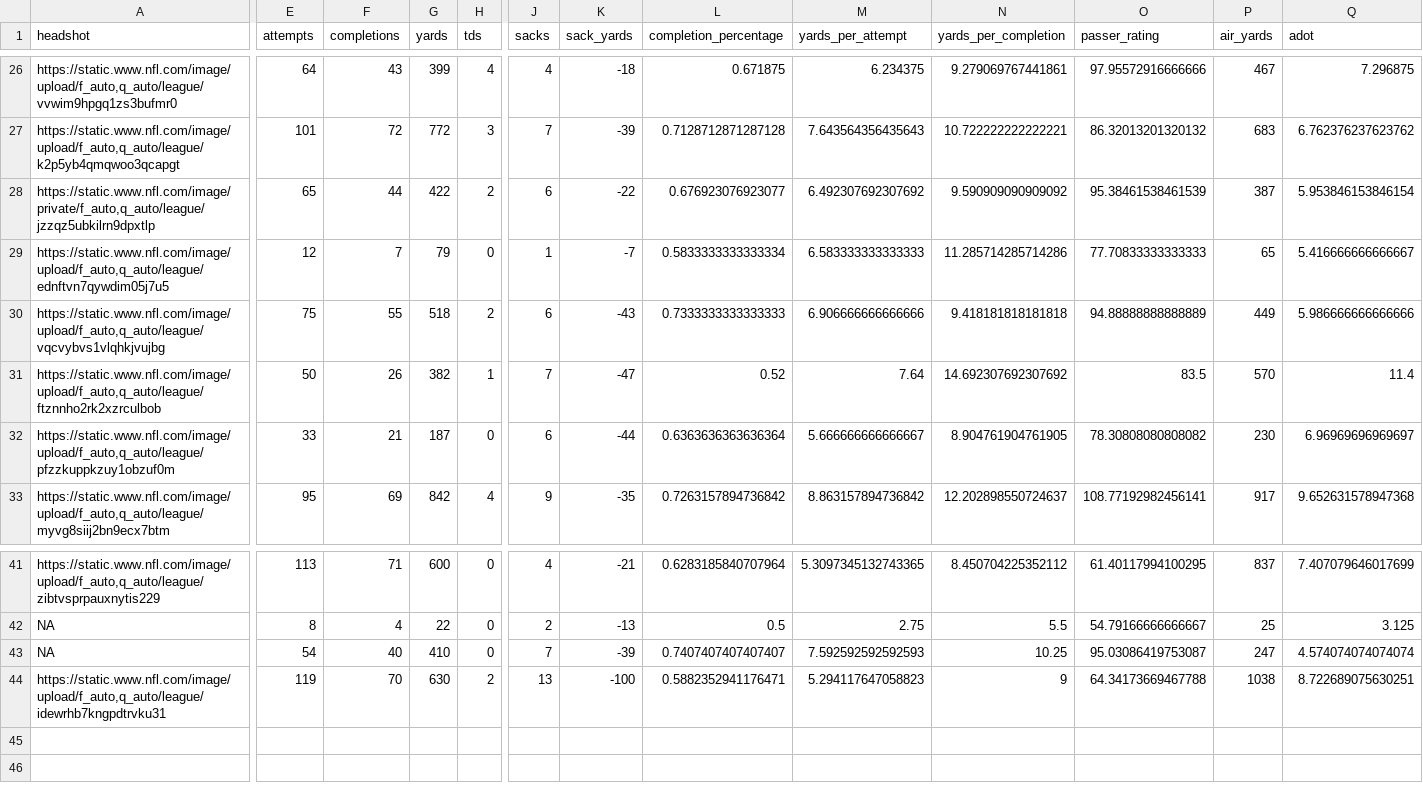
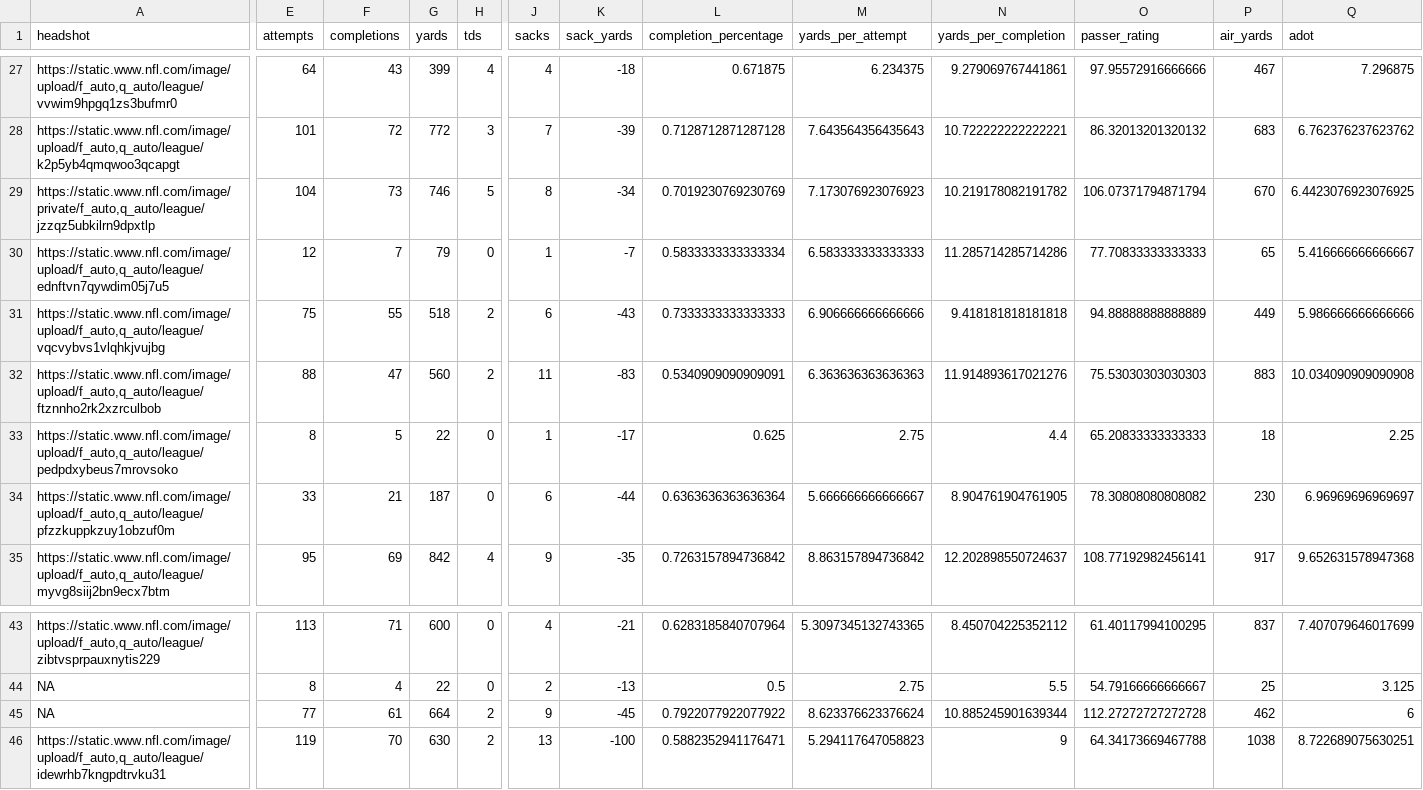
Before and after one commit to trashduty/fantasy_player_data, a CSV file: Data/qb_data.csv, drawn as a sheet; only a part is shown, gaps mark what is left out; addresses are those after the commit; rows hold the shown columns only; the diff covers the shown part only; the diff names each change by its address in the sheet, - before the commit and + after, or states it on an @@ line.

```diff
--- a/Data/qb_data.csv
+++ b/Data/qb_data.csv
-E29 (attempts): 65
+E29 (attempts): 104
-F29 (completions): 44
+F29 (completions): 73
-G29 (yards): 422
+G29 (yards): 746
-H29 (tds): 2
+H29 (tds): 5
-J29 (sacks): 6
+J29 (sacks): 8
-K29 (sack_yards): -22
+K29 (sack_yards): -34
-L29 (completion_percentage): 0.676923076923077
+L29 (completion_percentage): 0.7019230769230769
-M29 (yards_per_attempt): 6.492307692307692
+M29 (yards_per_attempt): 7.173076923076923
-N29 (yards_per_completion): 9.590909090909092
+N29 (yards_per_completion): 10.219178082191782
-O29 (passer_rating): 95.38461538461539
+O29 (passer_rating): 106.07371794871794
-P29 (air_yards): 387
+P29 (air_yards): 670
-Q29 (adot): 5.953846153846154
+Q29 (adot): 6.4423076923076925
-E32 (attempts): 50
+E32 (attempts): 88
-F32 (completions): 26
+F32 (completions): 47
-G32 (yards): 382
+G32 (yards): 560
-H32 (tds): 1
+H32 (tds): 2
-J32 (sacks): 7
+J32 (sacks): 11
-K32 (sack_yards): -47
+K32 (sack_yards): -83
-L32 (completion_percentage): 0.52
+L32 (completion_percentage): 0.5340909090909091
-M32 (yards_per_attempt): 7.64
+M32 (yards_per_attempt): 6.363636363636363
-N32 (yards_per_completion): 14.692307692307692
+N32 (yards_per_completion): 11.914893617021276
-O32 (passer_rating): 83.5
+O32 (passer_rating): 75.53030303030303
-P32 (air_yards): 570
+P32 (air_yards): 883
-Q32 (adot): 11.4
+Q32 (adot): 10.034090909090908
+row 33: https://static.www.nfl.com/image/upload/f_auto,q_auto/league/pedpdxybeus7mrovsoko | 8 | 5 | 22 | 0 | 1 | -17 | 0.625 | 2.75 | 4.4 | 65.20833333333333 | 18 | 2.25
-E45 (attempts): 54
+E45 (attempts): 77
-F45 (completions): 40
+F45 (completions): 61
-G45 (yards): 410
+G45 (yards): 664
-H45 (tds): 0
+H45 (tds): 2
-J45 (sacks): 7
+J45 (sacks): 9
-K45 (sack_yards): -39
+K45 (sack_yards): -45
-L45 (completion_percentage): 0.7407407407407407
+L45 (completion_percentage): 0.7922077922077922
-M45 (yards_per_attempt): 7.592592592592593
+M45 (yards_per_attempt): 8.623376623376624
-N45 (yards_per_completion): 10.25
+N45 (yards_per_completion): 10.885245901639344
-O45 (passer_rating): 95.03086419753087
+O45 (passer_rating): 112.27272727272728
-P45 (air_yards): 247
+P45 (air_yards): 462
-Q45 (adot): 4.574074074074074
+Q45 (adot): 6
```
Also changed, not shown: 1 added row and 43 edited cells elsewhere in this file, Data/rb_data.csv, Data/wr_data.csv.
